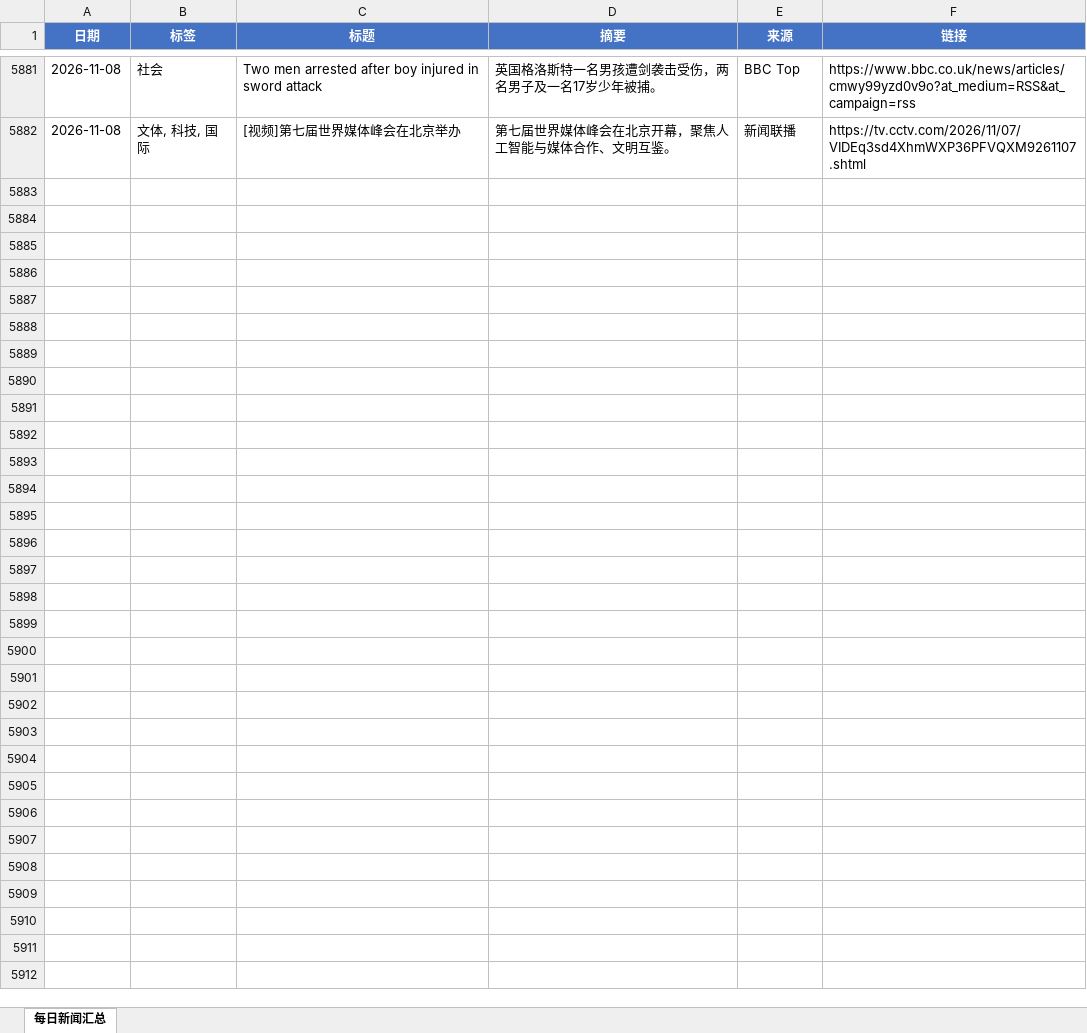
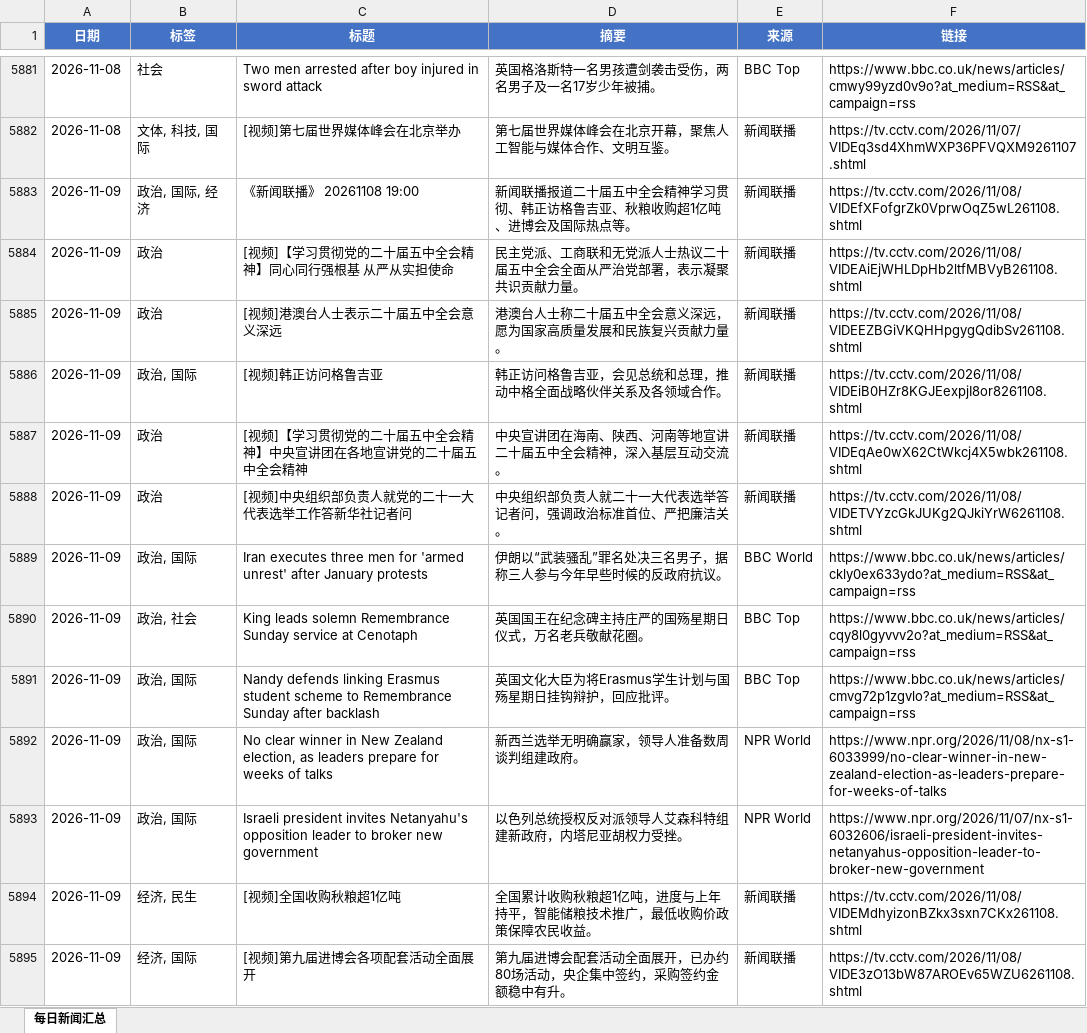
Before and after one commit to iorangejuice12138-lgtm/daily-news, an Excel workbook: data/daily_news.xlsx, sheet 每日新闻汇总, drawn as a sheet; only a part is shown, gaps mark what is left out; values as stored, in another font and other column widths than the file's, no borders; the diff covers the shown part only; the diff names each change by its address in the sheet, - before the commit and + after, or states it on an @@ line.

```diff
--- a/data/daily_news.xlsx (sheet 每日新闻汇总)
+++ b/data/daily_news.xlsx (sheet 每日新闻汇总)
+row 5883: 2026-11-09 | 政治, 国际, 经济 | 《新闻联播》 20261108 19:00 | 新闻联播报道二十届五中全会精神学习贯彻、韩正访格鲁吉亚、秋粮收购超1亿吨、进博会及国际热点等。 | 新闻联播 | https://tv.cctv.com/2026/11/08/VIDEfXFofgrZk0VprwOqZ5wL261108.shtml
+row 5884: 2026-11-09 | 政治 | [视频]【学习贯彻党的二十届五中全会精神】同心同行强根基 从严从实担使命 | 民主党派、工商联和无党派人士热议二十届五中全会全面从严治党部署，表示凝聚共识贡献力量。 | 新闻联播 | https://tv.cctv.com/2026/11/08/VIDEAiEjWHLDpHb2ltfMBVyB261108.shtml
+row 5885: 2026-11-09 | 政治 | [视频]港澳台人士表示二十届五中全会意义深远 | 港澳台人士称二十届五中全会意义深远，愿为国家高质量发展和民族复兴贡献力量。 | 新闻联播 | https://tv.cctv.com/2026/11/08/VIDEEZBGiVKQHHpgygQdibSv261108.shtml
+row 5886: 2026-11-09 | 政治, 国际 | [视频]韩正访问格鲁吉亚 | 韩正访问格鲁吉亚，会见总统和总理，推动中格全面战略伙伴关系及各领域合作。 | 新闻联播 | https://tv.cctv.com/2026/11/08/VIDEiB0HZr8KGJEexpjI8or8261108.shtml
+row 5887: 2026-11-09 | 政治 | [视频]【学习贯彻党的二十届五中全会精神】中央宣讲团在各地宣讲党的二十届五中全会精神 | 中央宣讲团在海南、陕西、河南等地宣讲二十届五中全会精神，深入基层互动交流。 | 新闻联播 | https://tv.cctv.com/2026/11/08/VIDEqAe0wX62CtWkcj4X5wbk261108.shtml
+row 5888: 2026-11-09 | 政治 | [视频]中央组织部负责人就党的二十一大代表选举工作答新华社记者问 | 中央组织部负责人就二十一大代表选举答记者问，强调政治标准首位、严把廉洁关。 | 新闻联播 | https://tv.cctv.com/2026/11/08/VIDETVYzcGkJUKg2QJkiYrW6261108.shtml
+row 5889: 2026-11-09 | 政治, 国际 | Iran executes three men for 'armed unrest' after January protests | 伊朗以“武装骚乱”罪名处决三名男子，据称三人参与今年早些时候的反政府抗议。 | BBC World | https://www.bbc.co.uk/news/articles/ckly0ex633ydo?at_medium=RSS&at_campaign=rss
+row 5890: 2026-11-09 | 政治, 社会 | King leads solemn Remembrance Sunday service at Cenotaph | 英国国王在纪念碑主持庄严的国殇星期日仪式，万名老兵敬献花圈。 | BBC Top | https://www.bbc.co.uk/news/articles/cqy8l0gyvvv2o?at_medium=RSS&at_campaign=rss
+row 5891: 2026-11-09 | 政治, 国际 | Nandy defends linking Erasmus student scheme to Remembrance Sunday after backlash | 英国文化大臣为将Erasmus学生计划与国殇星期日挂钩辩护，回应批评。 | BBC Top | https://www.bbc.co.uk/news/articles/cmvg72p1zgvlo?at_medium=RSS&at_campaign=rss
+row 5892: 2026-11-09 | 政治, 国际 | No clear winner in New Zealand election, as leaders prepare for weeks of talks | 新西兰选举无明确赢家，领导人准备数周谈判组建政府。 | NPR World | https://www.npr.org/2026/11/08/nx-s1-6033999/no-clear-winner-in-new-zealand-election-as-leaders-prepare-for-weeks-of-talks
+row 5893: 2026-11-09 | 政治, 国际 | Israeli president invites Netanyahu's opposition leader to broker new government | 以色列总统授权反对派领导人艾森科特组建新政府，内塔尼亚胡权力受挫。 | NPR World | https://www.npr.org/2026/11/07/nx-s1-6032606/israeli-president-invites-netanyahus-opposition-leader-to-broker-new-government
+row 5894: 2026-11-09 | 经济, 民生 | [视频]全国收购秋粮超1亿吨 | 全国累计收购秋粮超1亿吨，进度与上年持平，智能储粮技术推广，最低收购价政策保障农民收益。 | 新闻联播 | https://tv.cctv.com/2026/11/08/VIDEMdhyizonBZkx3sxn7CKx261108.shtml
+row 5895: 2026-11-09 | 经济, 国际 | [视频]第九届进博会各项配套活动全面展开 | 第九届进博会配套活动全面展开，已办约80场活动，央企集中签约，采购签约金额稳中有升。 | 新闻联播 | https://tv.cctv.com/2026/11/08/VIDE3zO13bW87AROEv65WZU6261108.shtml
```
Also changed, not shown: 13 added rows elsewhere in this sheet, 1 other file.
